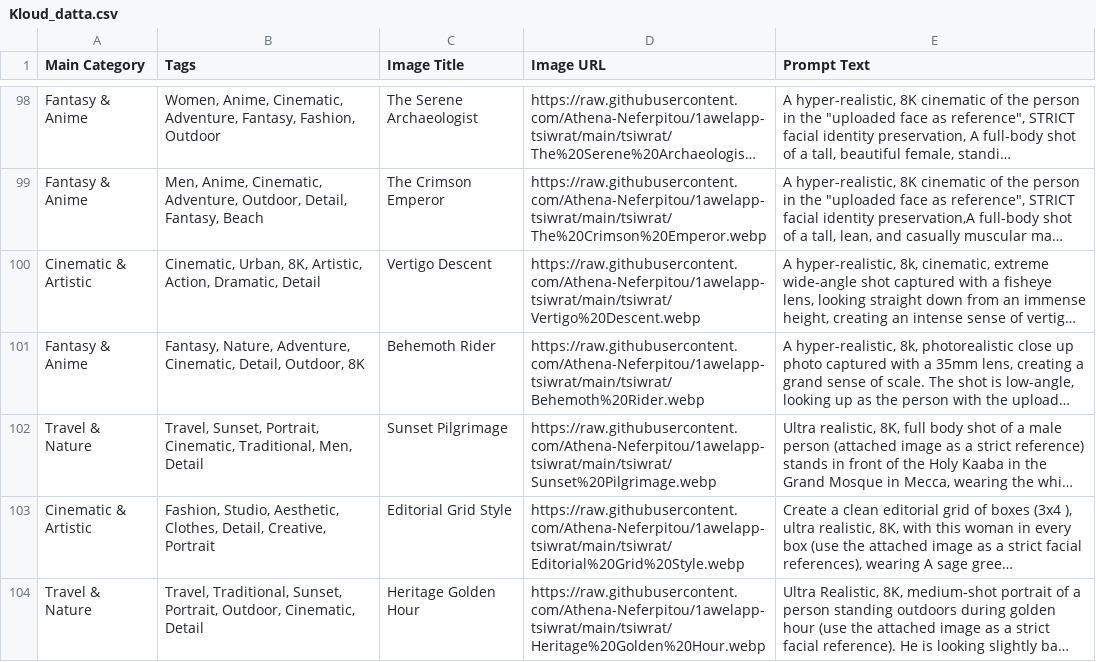
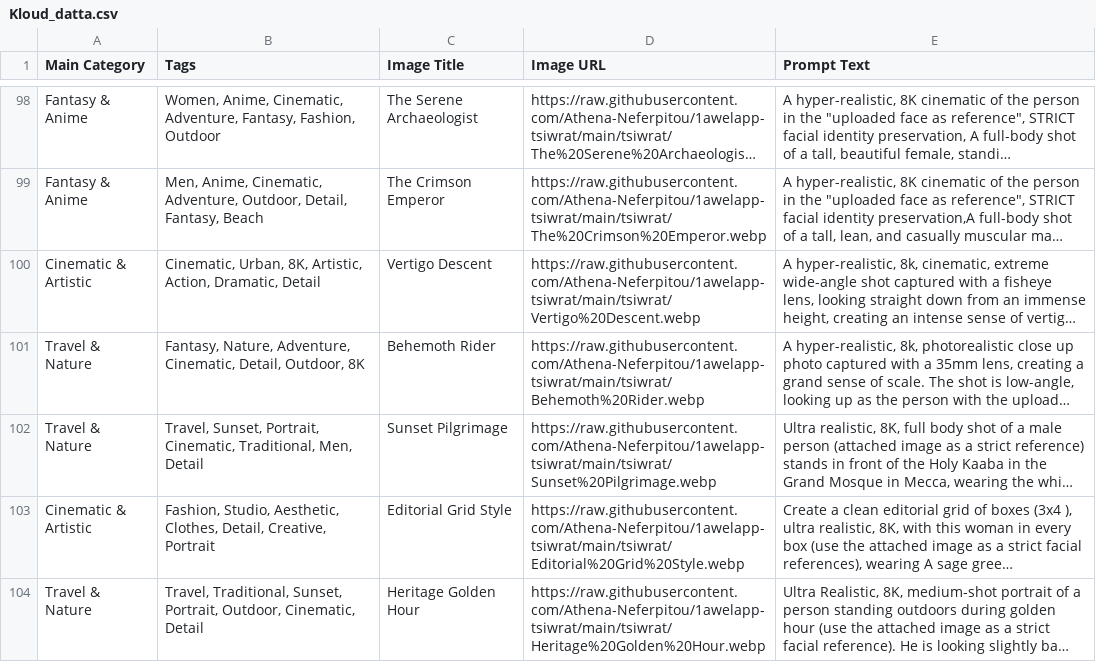
Before and after one commit to Athena-Neferpitou/1awelapp-tsiwrat, a CSV file: kloud_datta/Kloud_datta.csv, drawn as a sheet; only a part is shown, gaps mark what is left out; long unchanged cells end in …; the diff names each change by its address in the sheet, - before the commit and + after, or states it on an @@ line.

Commit message:
Add files via upload

```diff
--- a/kloud_datta/Kloud_datta.csv
+++ b/kloud_datta/Kloud_datta.csv
-A101 (Main Category): Fantasy & Anime
+A101 (Main Category): Travel & Nature
```
